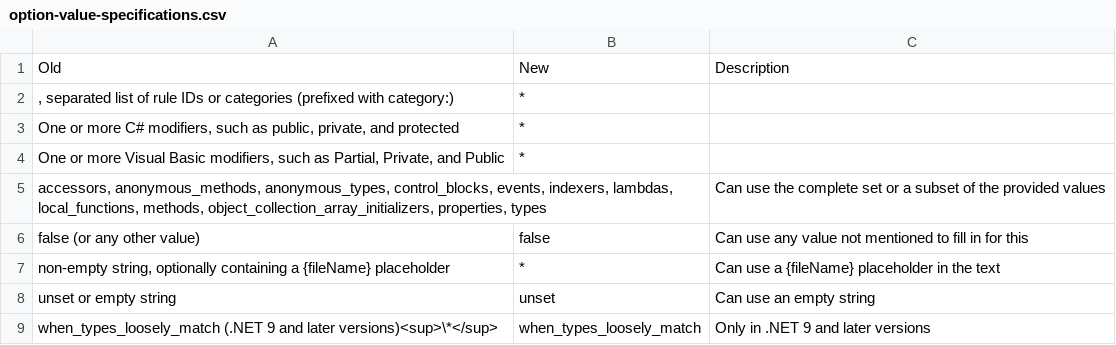
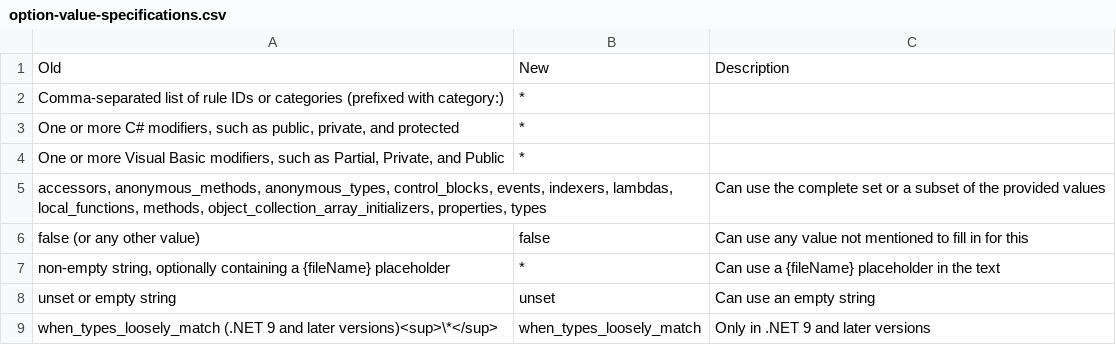
Before and after one commit to lancra/dotnet-analyzers, a CSV file: data-sets/option-value-specifications.csv, drawn as a sheet.

Commit message:
Handle new .NET Code Style formatting
- Remove dagger footnote symbols.
- Use new terminology for comma-separated values.

```diff
--- a/data-sets/option-value-specifications.csv
+++ b/data-sets/option-value-specifications.csv
@@ -1,3 +1,3 @@
 Old,New,Description
-", separated list of rule IDs or categories (prefixed with category:)",*,
+"Comma-separated list of rule IDs or categories (prefixed with category:)",*,
 "One or more C# modifiers, such as public, private, and protected",*,
```
Also changed, not shown: 2 other files.
